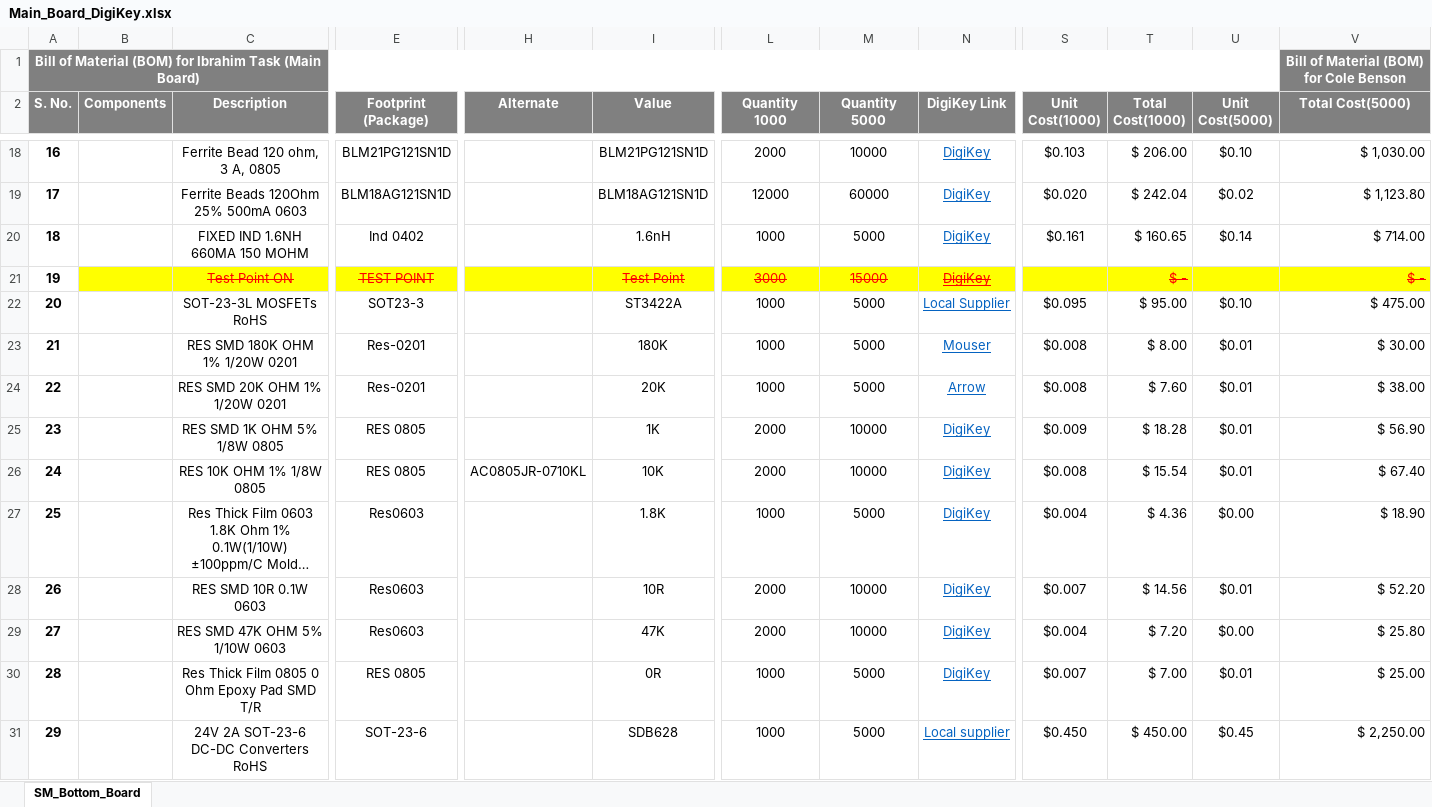
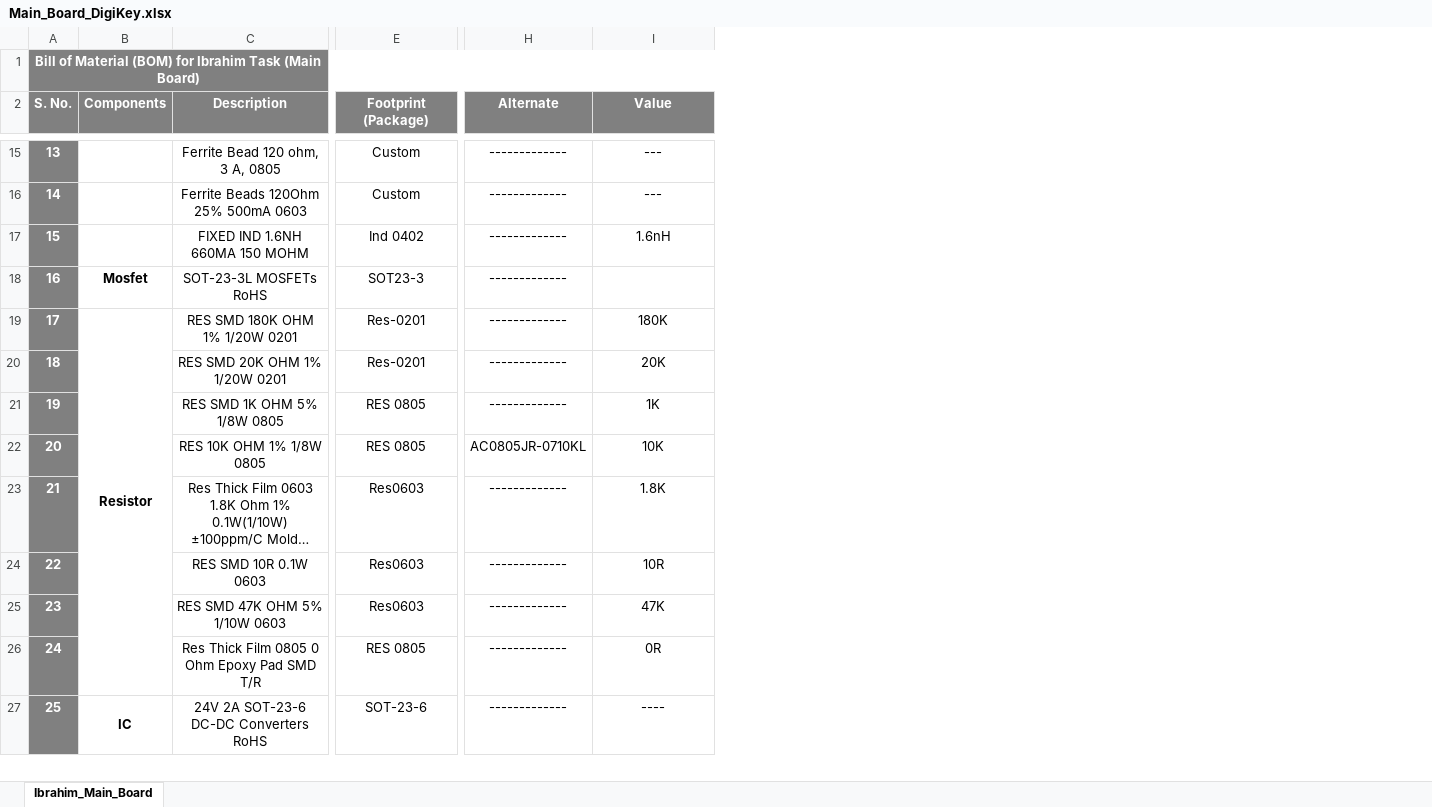
Before and after one commit to eSpark-Backup/ibrahimhyder-reverseengineering, an Excel workbook: Deliverables/BOM/DigiKey_BOMs/Main_Board_DigiKey.xlsx, sheet Ibrahim_Main_Board, drawn as a sheet; only a part is shown, gaps mark what is left out; long unchanged cells end in …; values as stored, in another font and other column widths than the file's, no borders; conditional formats not drawn; removed rows and columns are numbered as before the commit, all else as after; rows hold the shown columns only; the diff covers the shown part only; the diff names each change by its address in the sheet, - before the commit and + after, or states it on an @@ line.

Commit message:
Upated BOM - Main Board Digikey

```diff
--- a/Deliverables/BOM/DigiKey_BOMs/Main_Board_DigiKey.xlsx (sheet Ibrahim_Main_Board)
+++ b/Deliverables/BOM/DigiKey_BOMs/Main_Board_DigiKey.xlsx (sheet Ibrahim_Main_Board)
-sheet tab: SM_Bottom_Board
+sheet tab: Ibrahim_Main_Board
-column L (Quantity 1000), rows 18-20: 2000 | 12000 | 1000; rows 22-31: 1000 | 1000 | 1000 | 2000 | 2000 | 1000 | 2000 | 2000 | 1000 | 1000
-column M (Quantity 5000), rows 18-20: 10000 | 60000 | 5000; rows 22-31: 5000 | 5000 | 5000 | 10000 | 10000 | 5000 | 10000 | 10000 | 5000 | 5000
-column N (DigiKey Link), rows 18-20: all DigiKey; rows 22-31: Local Supplier | Mouser | Arrow | DigiKey | DigiKey | DigiKey | DigiKey | DigiKey | DigiKey | Local supplier
-column S (Unit Cost(1000)), rows 18-20: $0.103 | $0.020 | $0.161; rows 22-31: $0.095 | $0.008 | $0.008 | $0.009 | $0.008 | $0.004 | $0.007 | $0.004 | $0.007 | $0.450
-column T (Total Cost(1000)), rows 18-20: $ 206.00 | $ 242.04 | $ 160.65; rows 22-31: $ 95.00 | $ 8.00 | $ 7.60 | $ 18.28 | $ 15.54 | $ 4.36 | $ 14.56 | $ 7.20 | $ 7.00 | $ 450.00
-column U (Unit Cost(5000)), rows 18-20: $0.10 | $0.02 | $0.14; rows 22-31: $0.10 | $0.01 | $0.01 | $0.01 | $0.01 | $0.00 | $0.01 | $0.00 | $0.01 | $0.45
-column V (Total Cost(5000)), row 1: Bill of Material (BOM) for Cole Benson; rows 18-20: $ 1,030.00 | $ 1,123.80 | $ 714.00; rows 22-31: $ 475.00 | $ 30.00 | $ 38.00 | $ 56.90 | $ 67.40 | $ 18.90 | $ 52.20 | $ 25.80 | $ 25.00 | $ 2,250.00
-A1:U1 merged
+A1:P1 merged
@@ column A (S. No.) renumbered between rows 14 and 33 @@
@@ A15:A17 fill: none → #808080, text colour: black → #FFFFFF @@
-E15 (Footprint (Package)): BLM21PG121SN1D
+E15 (Footprint (Package)): Custom
-H15:H17 (Alternate): (empty)
+H15:H17 (Alternate): -------------
-I15 (Value): BLM21PG121SN1D
+I15 (Value): ---
-E16 (Footprint (Package)): BLM18AG121SN1D
+E16 (Footprint (Package)): Custom
-I16 (Value): BLM18AG121SN1D
+I16 (Value): ---
-row 21: 19 |  | Test Point ON | TEST POINT |  | Test Point | 3000 | 15000 | DigiKey |  | $ - |  | $ -
@@ A18:A27 fill: none → #808080, text colour: black → #FFFFFF @@
-B18 (Components): (empty)
+B18 (Components): Mosfet
-H18:H21 (Alternate): (empty)
+H18:H21 (Alternate): -------------
-I18 (Value): ST3422A
+I18 (Value): (empty)
-B19 (Components): (empty)
+B19 (Components): Resistor
+B19:B26 merged
-H23:H27 (Alternate): (empty)
+H23:H27 (Alternate): -------------
-B27 (Components): (empty)
+B27 (Components): IC
+B27:B32 merged
-I27 (Value): SDB628
+I27 (Value): ----
```
Also changed, not shown: 7 added rows, 5 removed rows, 35 edited cells, cell formats and merged cells elsewhere in this sheet, formulas that keep their value, 4 other files.
